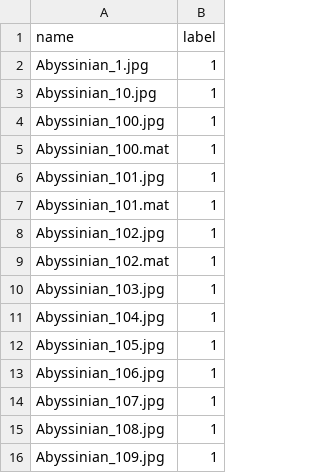
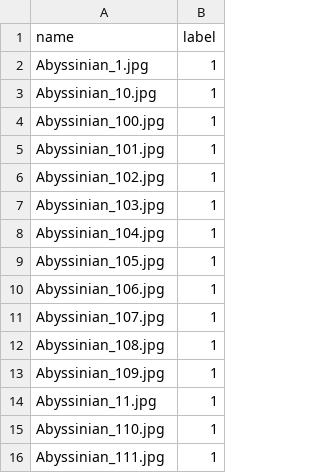
Before and after one commit to TZstatsADS/Spr2016-Proj3-Grp1, a CSV file: data/label.csv, drawn as a sheet; only a part is shown; the shorter side is filled out with more unchanged rows; the diff names each change by its address in the sheet, - before the commit and + after, or states it on an @@ line.

Commit message:
mat delete

```diff
--- a/data/label.csv
+++ b/data/label.csv
-row 5: Abyssinian_100.mat | 1
-row 7: Abyssinian_101.mat | 1
-row 9: Abyssinian_102.mat | 1
```
